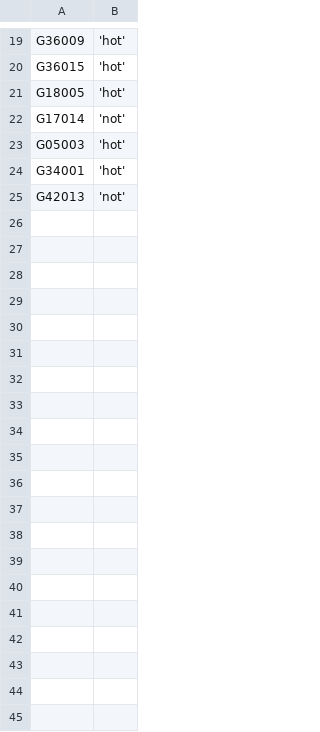
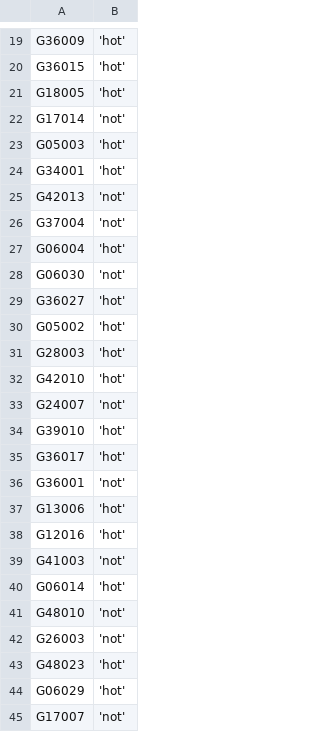
Before and after one commit to zschutzman/districts-lol, a CSV file: data/votes.csv, drawn as a sheet; only a part is shown, gaps mark what is left out; the diff covers the shown part only.

Commit message:
updating data

```diff
--- a/data/votes.csv
+++ b/data/votes.csv
@@ -25 +25,21 @@ G34001, 'hot'
 G42013, 'not'
+G37004, 'not'
+G06004, 'hot'
+G06030, 'not'
+G36027, 'hot'
+G05002, 'hot'
+G28003, 'hot'
+G42010, 'hot'
+G24007, 'not'
+G39010, 'hot'
+G36017, 'hot'
+G36001, 'not'
+G13006, 'hot'
+G12016, 'hot'
+G41003, 'not'
+G06014, 'hot'
+G48010, 'not'
+G26003, 'not'
+G48023, 'hot'
+G06029, 'hot'
+G17007, 'not'
```
Also changed, not shown: 36 added rows elsewhere in this file, data/aggregate.csv, 1 other file.
